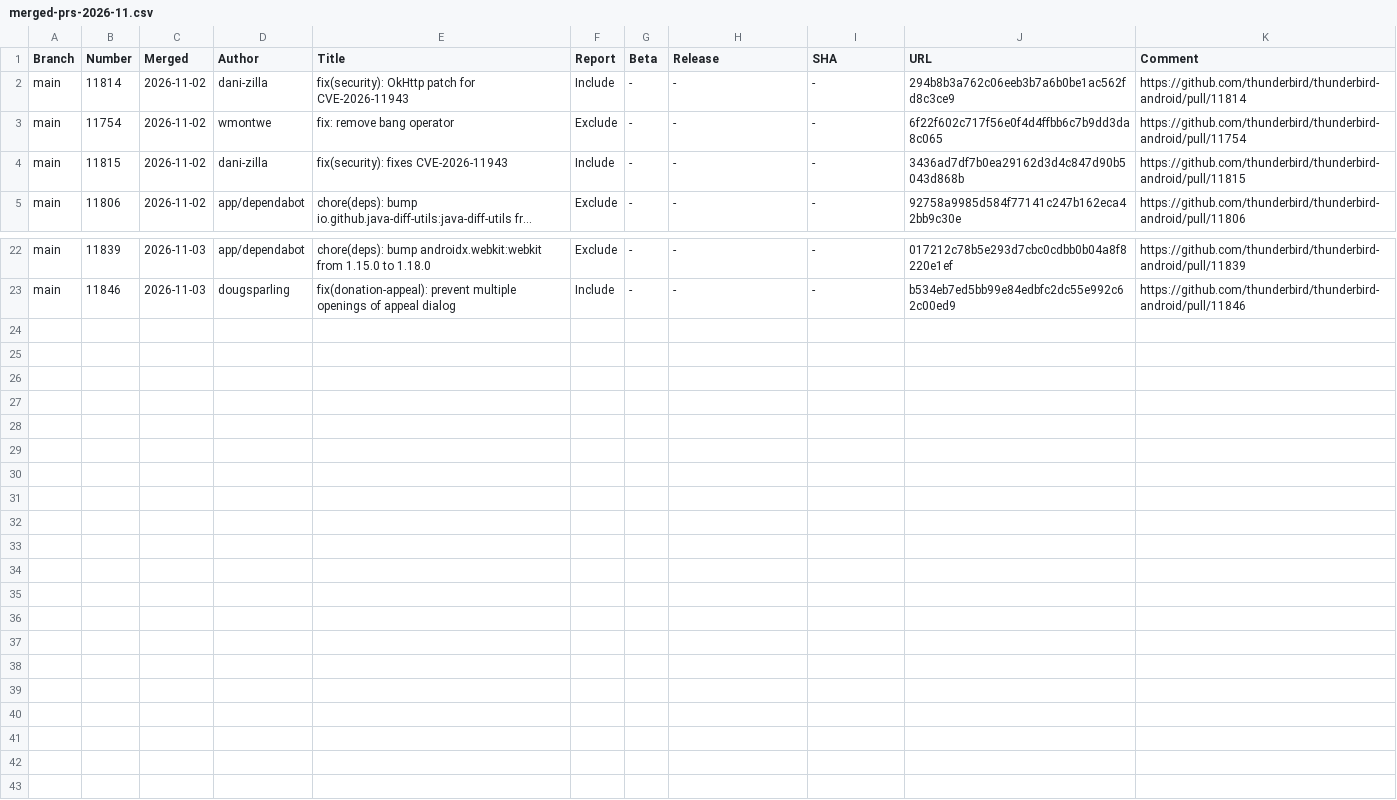
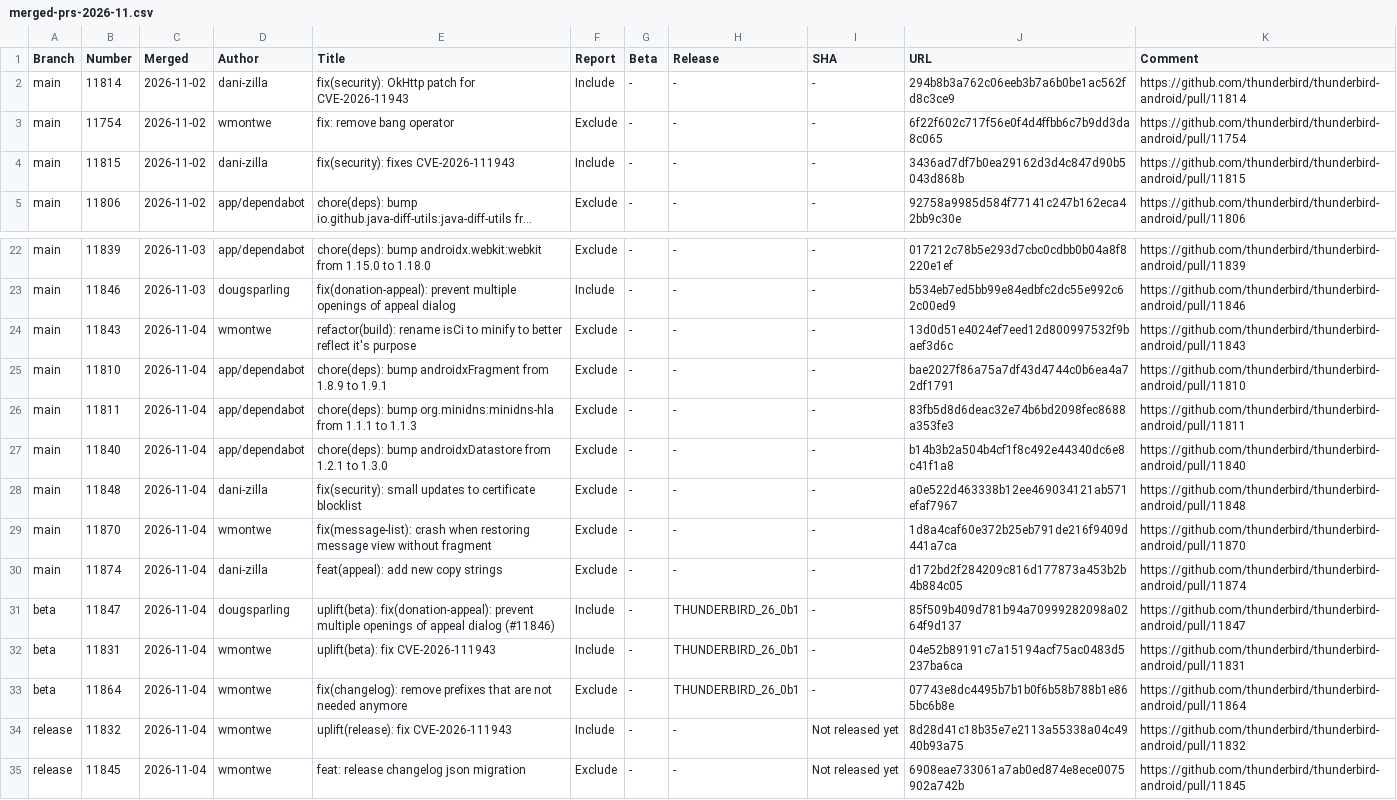
Before and after one commit to thunderbird/thunderbird-android-reports, a CSV file: reports/merged-prs/csv/merged-prs-2026-11.csv, drawn as a sheet; only a part is shown, gaps mark what is left out; long unchanged cells end in …; the diff names each change by its address in the sheet, - before the commit and + after, or states it on an @@ line.

```diff
--- a/reports/merged-prs/csv/merged-prs-2026-11.csv
+++ b/reports/merged-prs/csv/merged-prs-2026-11.csv
-E4 (Title): fix(security): fixes CVE-2026-11943
+E4 (Title): fix(security): fixes CVE-2026-111943
+row 24: main | 11843 | 2026-11-04 | wmontwe | refactor(build): rename isCi to minify to better reflect it's purpose | Exclude | - | - | - | 13d0d51e4024ef7eed12d800997532f9baef3d6c | https://github.com/thunderbird/thunderbird-android/pull/11843
+row 25: main | 11810 | 2026-11-04 | app/dependabot | chore(deps): bump androidxFragment from 1.8.9 to 1.9.1 | Exclude | - | - | - | bae2027f86a75a7df43d4744c0b6ea4a72df1791 | https://github.com/thunderbird/thunderbird-android/pull/11810
+row 26: main | 11811 | 2026-11-04 | app/dependabot | chore(deps): bump org.minidns:minidns-hla from 1.1.1 to 1.1.3 | Exclude | - | - | - | 83fb5d8d6deac32e74b6bd2098fec8688a353fe3 | https://github.com/thunderbird/thunderbird-android/pull/11811
+row 27: main | 11840 | 2026-11-04 | app/dependabot | chore(deps): bump androidxDatastore from 1.2.1 to 1.3.0 | Exclude | - | - | - | b14b3b2a504b4cf1f8c492e44340dc6e8c41f1a8 | https://github.com/thunderbird/thunderbird-android/pull/11840
+row 28: main | 11848 | 2026-11-04 | dani-zilla | fix(security): small updates to certificate blocklist | Exclude | - | - | - | a0e522d463338b12ee469034121ab571efaf7967 | https://github.com/thunderbird/thunderbird-android/pull/11848
+row 29: main | 11870 | 2026-11-04 | wmontwe | fix(message-list): crash when restoring message view without fragment | Exclude | - | - | - | 1d8a4caf60e372b25eb791de216f9409d441a7ca | https://github.com/thunderbird/thunderbird-android/pull/11870
+row 30: main | 11874 | 2026-11-04 | dani-zilla | feat(appeal): add new copy strings | Exclude | - | - | - | d172bd2f284209c816d177873a453b2b4b884c05 | https://github.com/thunderbird/thunderbird-android/pull/11874
+row 31: beta | 11847 | 2026-11-04 | dougsparling | uplift(beta): fix(donation-appeal): prevent multiple openings of appeal dialog (#11846) | Include | - | THUNDERBIRD_26_0b1 | - | 85f509b409d781b94a70999282098a0264f9d137 | https://github.com/thunderbird/thunderbird-android/pull/11847
+row 32: beta | 11831 | 2026-11-04 | wmontwe | uplift(beta): fix CVE-2026-111943 | Include | - | THUNDERBIRD_26_0b1 | - | 04e52b89191c7a15194acf75ac0483d5237ba6ca | https://github.com/thunderbird/thunderbird-android/pull/11831
+row 33: beta | 11864 | 2026-11-04 | wmontwe | fix(changelog): remove prefixes that are not needed anymore | Exclude | - | THUNDERBIRD_26_0b1 | - | 07743e8dc4495b7b1b0f6b58b788b1e865bc6b8e | https://github.com/thunderbird/thunderbird-android/pull/11864
+row 34: release | 11832 | 2026-11-04 | wmontwe | uplift(release): fix CVE-2026-111943 | Include | - | - | Not released yet | 8d28d41c18b35e7e2113a55338a04c4940b93a75 | https://github.com/thunderbird/thunderbird-android/pull/11832
+row 35: release | 11845 | 2026-11-04 | wmontwe | feat: release changelog json migration | Exclude | - | - | Not released yet | 6908eae733061a7ab0ed874e8ece0075902a742b | https://github.com/thunderbird/thunderbird-android/pull/11845
```
Also changed, not shown: reports/merged-prs/csv/merged-prs-2026-10.csv, 2 other files.
